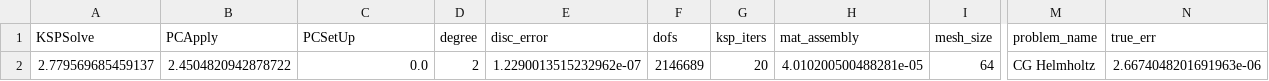
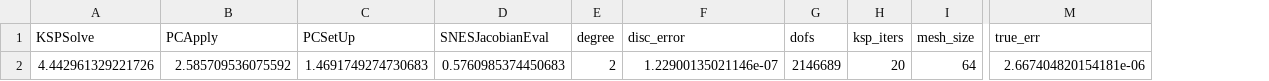
Before and after one commit to thomasgibson/tabula-rasa, a CSV file: results/HDG_CG_comp/CG_data_N64_deg2.csv, drawn as a sheet; only a part is shown, gaps mark what is left out; removed rows and columns are numbered as before the commit, all else as after; the diff names each change by its address in the sheet, - before the commit and + after, or states it on an @@ line.

```diff
--- a/results/HDG_CG_comp/CG_data_N64_deg2.csv
+++ b/results/HDG_CG_comp/CG_data_N64_deg2.csv
+column D (SNESJacobianEval), row 2: 0.5760985374450683
-column H (mat_assembly), row 2: 4.010200500488281e-05
-column M (problem_name), row 2: CG Helmholtz
-A2 (KSPSolve): 2.779569685459137
+A2 (KSPSolve): 4.442961329221726
-B2 (PCApply): 2.4504820942878722
+B2 (PCApply): 2.585709536075592
-C2 (PCSetUp): 0.0
+C2 (PCSetUp): 1.4691749274730683
-F2 (disc_error): 1.2290013515232962e-07
+F2 (disc_error): 1.22900135021146e-07
-M2 (true_err): 2.6674048201691963e-06
+M2 (true_err): 2.667404820154181e-06
```
Also changed, not shown: results/HDG_CG_comp/HDG_data_N16_deg1.csv, results/HDG_CG_comp/HDG_data_N32_deg1.csv, 32 other files.
